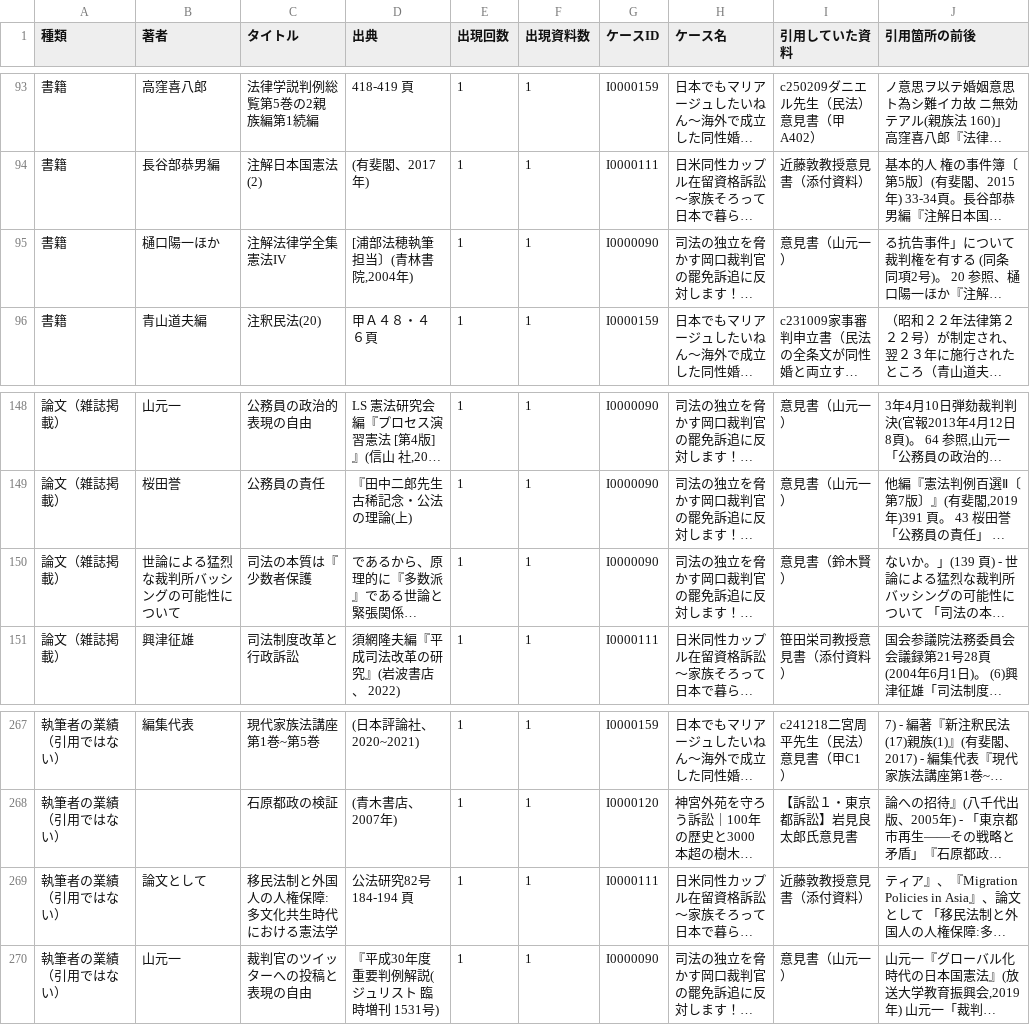
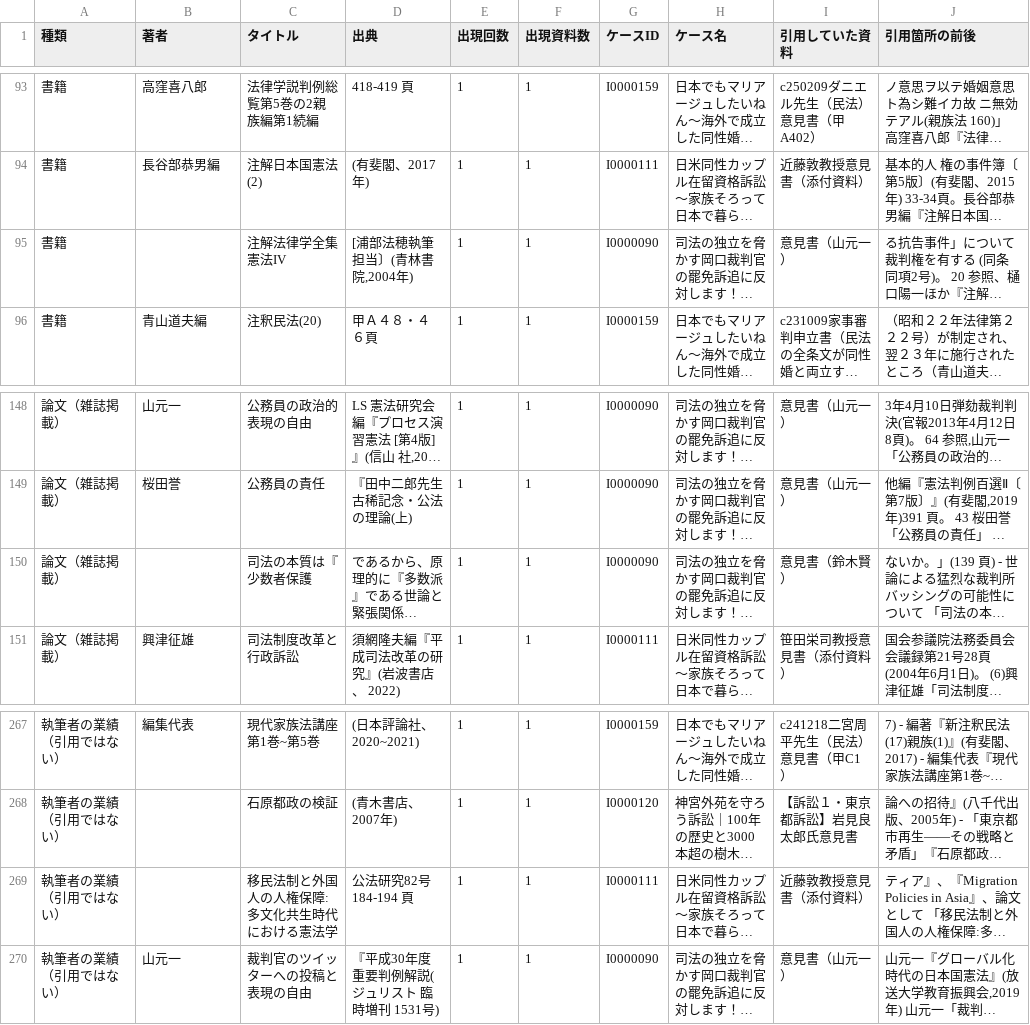
Before and after one commit to shio-koji/call4-citation-list, a CSV file: out_引用文献_候補.csv, drawn as a sheet; only a part is shown, gaps mark what is left out; long unchanged cells end in …; the diff covers the shown part only; the diff names each change by its address in the sheet, - before the commit and + after, or states it on an @@ line.

```diff
--- a/out_引用文献_候補.csv
+++ b/out_引用文献_候補.csv
-B95 (著者): 樋口陽一ほか
+B95 (著者): (empty)
-B150 (著者): 世論による猛烈な裁判所バッシングの可能性について
+B150 (著者): (empty)
-B269 (著者): 論文として
+B269 (著者): (empty)
```
Also changed, not shown: 17 edited cells elsewhere in this file, 2 other files.
